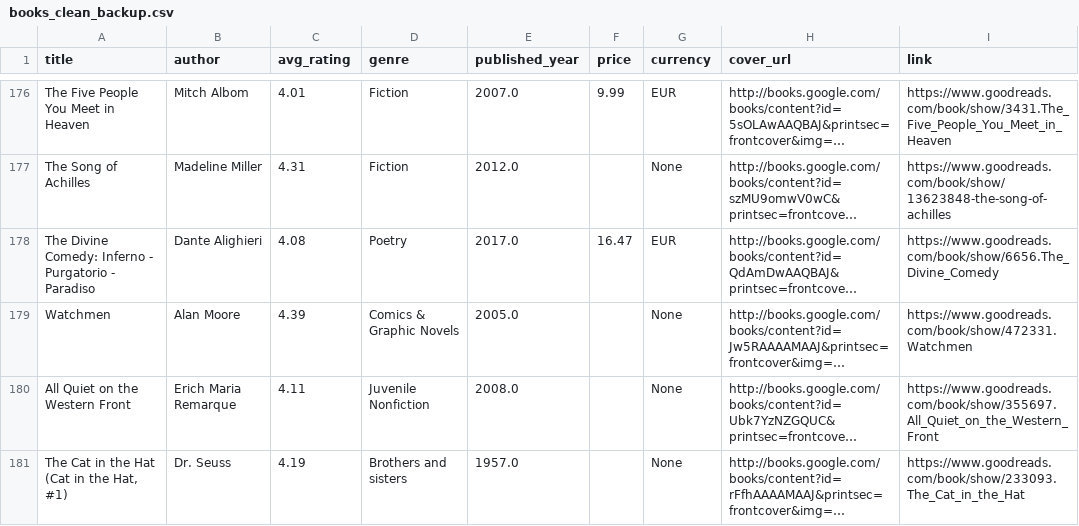
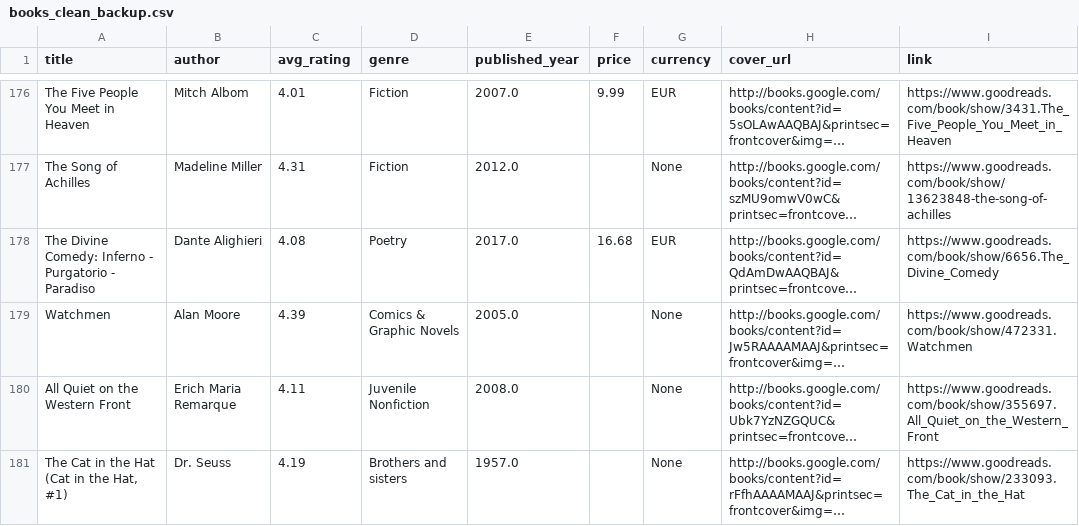
Before and after one commit to irmacfw/book-recommendation-system, a CSV file: data/clean/books_clean_backup.csv, drawn as a sheet; only a part is shown, gaps mark what is left out; long unchanged cells end in …; the diff covers the shown part only; the diff names each change by its address in the sheet, - before the commit and + after, or states it on an @@ line.

```diff
--- a/data/clean/books_clean_backup.csv
+++ b/data/clean/books_clean_backup.csv
-F178 (price): 16.47
+F178 (price): 16.68
```
Also changed, not shown: 1 moved row and 21 edited cells elsewhere in this file, 13 other files.
